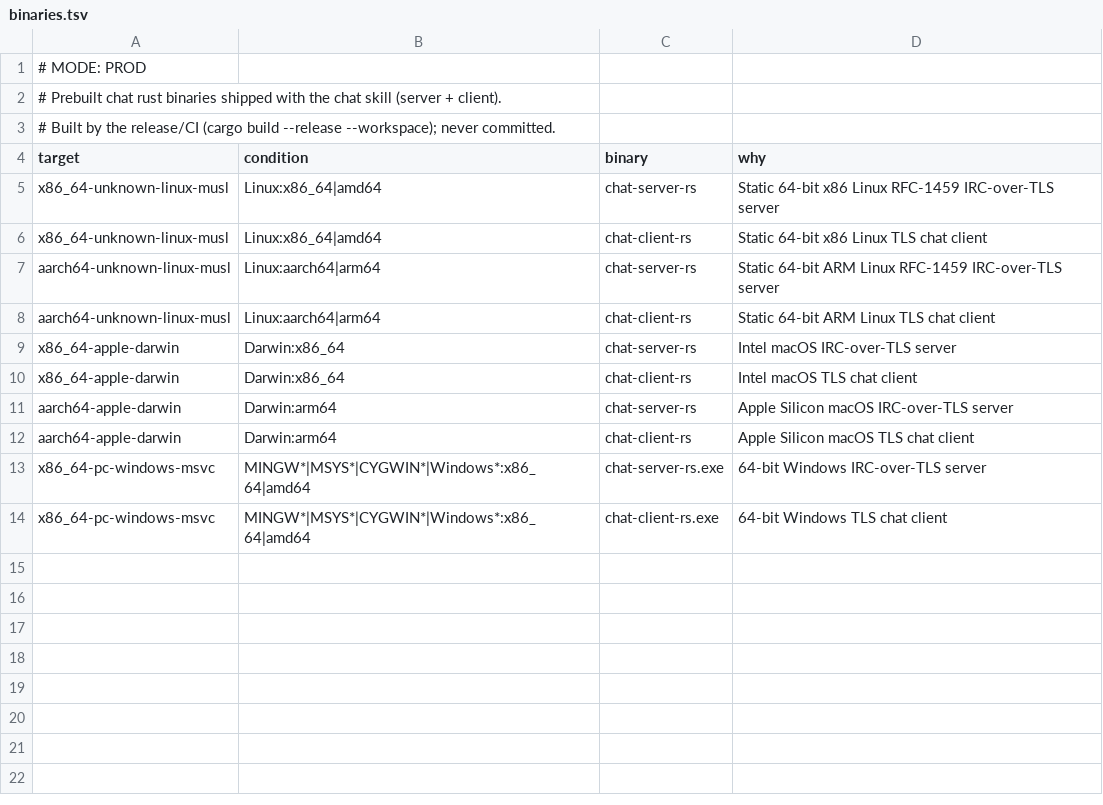
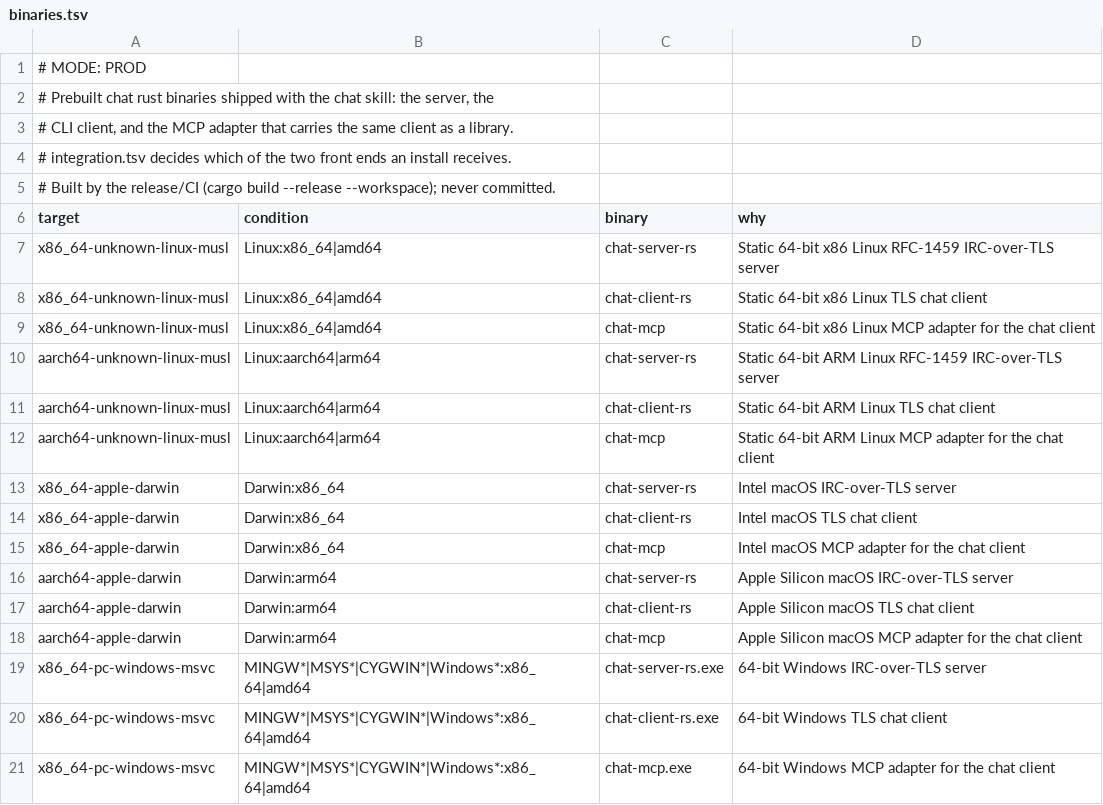
Before and after one commit to tschallacka/ai-skills, a TSV file: chat/binaries.tsv, drawn as a sheet.

```diff
--- a/chat/binaries.tsv
+++ b/chat/binaries.tsv
@@ -1,3 +1,5 @@
 # MODE: PROD
-# Prebuilt chat rust binaries shipped with the chat skill (server + client).
+# Prebuilt chat rust binaries shipped with the chat skill: the server, the
+# CLI client, and the MCP adapter that carries the same client as a library.
+# integration.tsv decides which of the two front ends an install receives.
 # Built by the release/CI (cargo build --release --workspace); never committed.
@@ -6,9 +8,14 @@ x86_64-unknown-linux-musl	Linux:x86_64|amd64	chat-server-rs	Static 64-bit x86 Li
 x86_64-unknown-linux-musl	Linux:x86_64|amd64	chat-client-rs	Static 64-bit x86 Linux TLS chat client
+x86_64-unknown-linux-musl	Linux:x86_64|amd64	chat-mcp	Static 64-bit x86 Linux MCP adapter for the chat client
 aarch64-unknown-linux-musl	Linux:aarch64|arm64	chat-server-rs	Static 64-bit ARM Linux RFC-1459 IRC-over-TLS server
 aarch64-unknown-linux-musl	Linux:aarch64|arm64	chat-client-rs	Static 64-bit ARM Linux TLS chat client
+aarch64-unknown-linux-musl	Linux:aarch64|arm64	chat-mcp	Static 64-bit ARM Linux MCP adapter for the chat client
 x86_64-apple-darwin	Darwin:x86_64	chat-server-rs	Intel macOS IRC-over-TLS server
 x86_64-apple-darwin	Darwin:x86_64	chat-client-rs	Intel macOS TLS chat client
+x86_64-apple-darwin	Darwin:x86_64	chat-mcp	Intel macOS MCP adapter for the chat client
 aarch64-apple-darwin	Darwin:arm64	chat-server-rs	Apple Silicon macOS IRC-over-TLS server
 aarch64-apple-darwin	Darwin:arm64	chat-client-rs	Apple Silicon macOS TLS chat client
+aarch64-apple-darwin	Darwin:arm64	chat-mcp	Apple Silicon macOS MCP adapter for the chat client
 x86_64-pc-windows-msvc	MINGW*|MSYS*|CYGWIN*|Windows*:x86_64|amd64	chat-server-rs.exe	64-bit Windows IRC-over-TLS server
 x86_64-pc-windows-msvc	MINGW*|MSYS*|CYGWIN*|Windows*:x86_64|amd64	chat-client-rs.exe	64-bit Windows TLS chat client
+x86_64-pc-windows-msvc	MINGW*|MSYS*|CYGWIN*|Windows*:x86_64|amd64	chat-mcp.exe	64-bit Windows MCP adapter for the chat client
```
Also changed, not shown: 14 other files.
